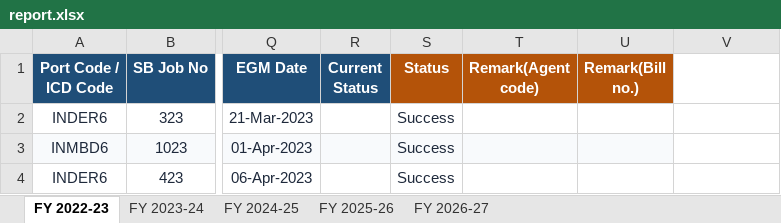
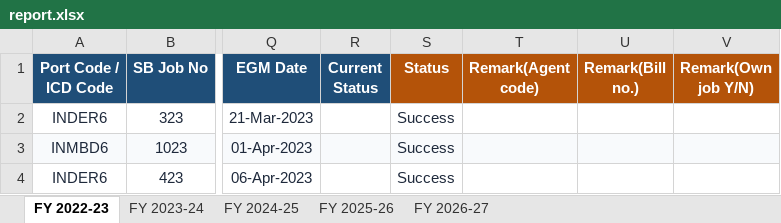
Before and after one commit to quantavil/daily-report-local, an Excel workbook: report.xlsx, sheet FY 2022-23, drawn as a sheet; only a part is shown, gaps mark what is left out; values as stored, in another font and other column widths than the file's, no borders; conditional formats not drawn; the diff names each change by its address in the sheet, - before the commit and + after, or states it on an @@ line.

```diff
--- a/report.xlsx (sheet FY 2022-23)
+++ b/report.xlsx (sheet FY 2022-23)
-V1: (empty)
+V1: Remark(Own job Y/N)
-V1 fill: none
+V1 fill: #B45309
-V3 fill: none
+V3 fill: #F8FAFC
```
Also changed, not shown: sheet FY 2026-27, sheet FY 2024-25, sheet FY 2025-26, sheet FY 2023-24, 9 other files.
